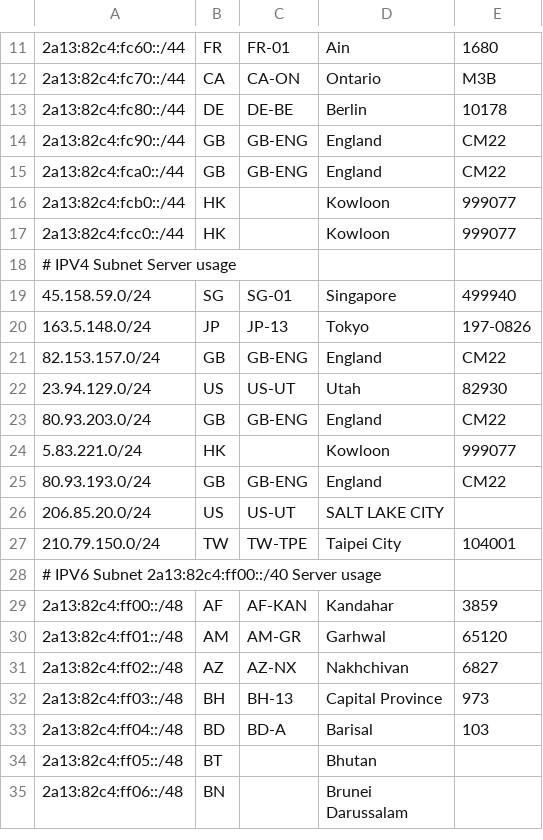
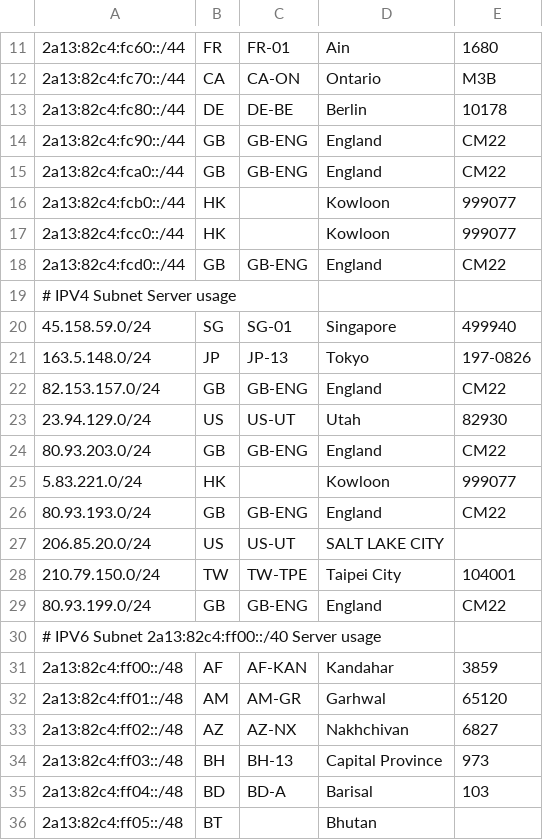
Before and after one commit to MoeChuang-Network/geofeed, a CSV file: MoeChuang Geofeed - geofeed.csv, drawn as a sheet; only a part is shown, gaps mark what is left out; the shorter side is filled out with more unchanged rows; the diff names each change by its address in the sheet, - before the commit and + after, or states it on an @@ line.

```diff
--- a/MoeChuang Geofeed - geofeed.csv
+++ b/MoeChuang Geofeed - geofeed.csv
+row 18: 2a13:82c4:fcd0::/44 | GB | GB-ENG | England | CM22
+row 29: 80.93.199.0/24 | GB | GB-ENG | England | CM22
```
Also changed, not shown: MoeChuang Geofeed - Google.csv.
